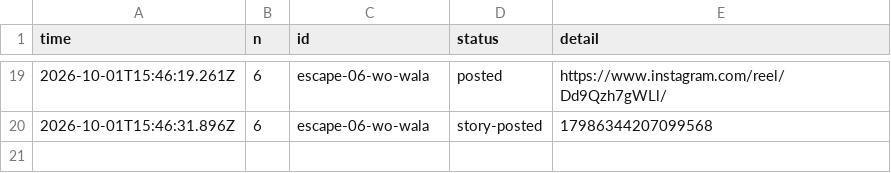
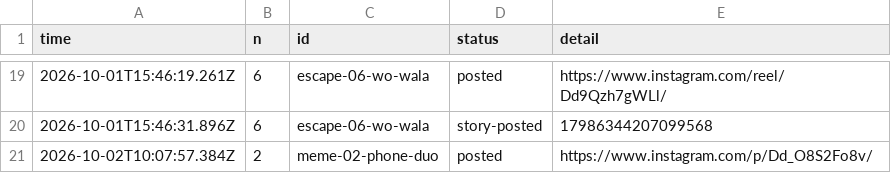
Before and after one commit to gamenailer0-oss/menva-mvp, a CSV file: log/posts.csv, drawn as a sheet; only a part is shown, gaps mark what is left out.

Commit message:
autopost: posted meme-02-phone-duo

```diff
--- a/log/posts.csv
+++ b/log/posts.csv
@@ -20 +20,2 @@ time,n,id,status,detail
 "2026-10-01T15:46:31.896Z","6","escape-06-wo-wala","story-posted","17986344207099568"
+"2026-10-02T10:07:57.384Z","2","meme-02-phone-duo","posted","https://www.instagram.com/p/Dd_O8S2Fo8v/"
```
Also changed, not shown: 1 other file.
